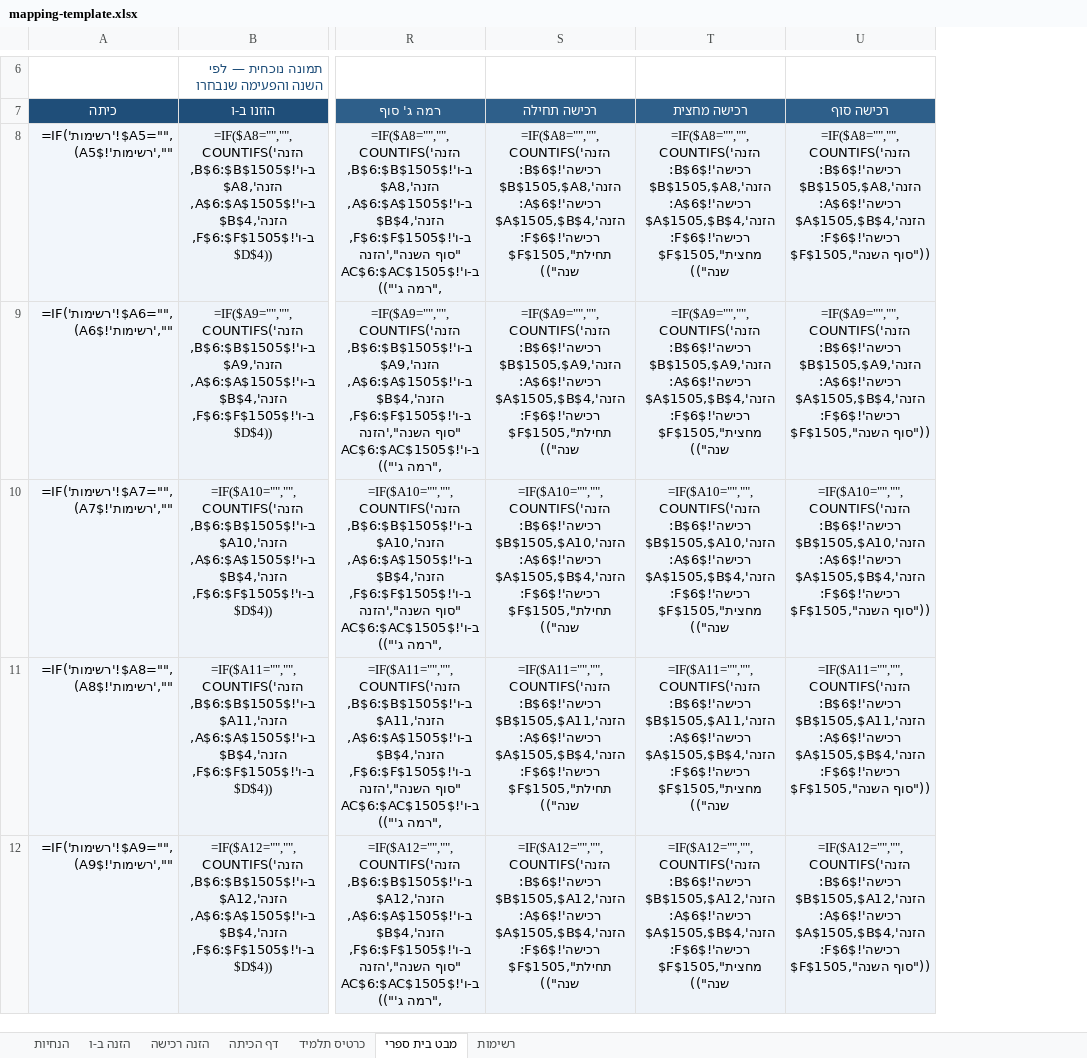
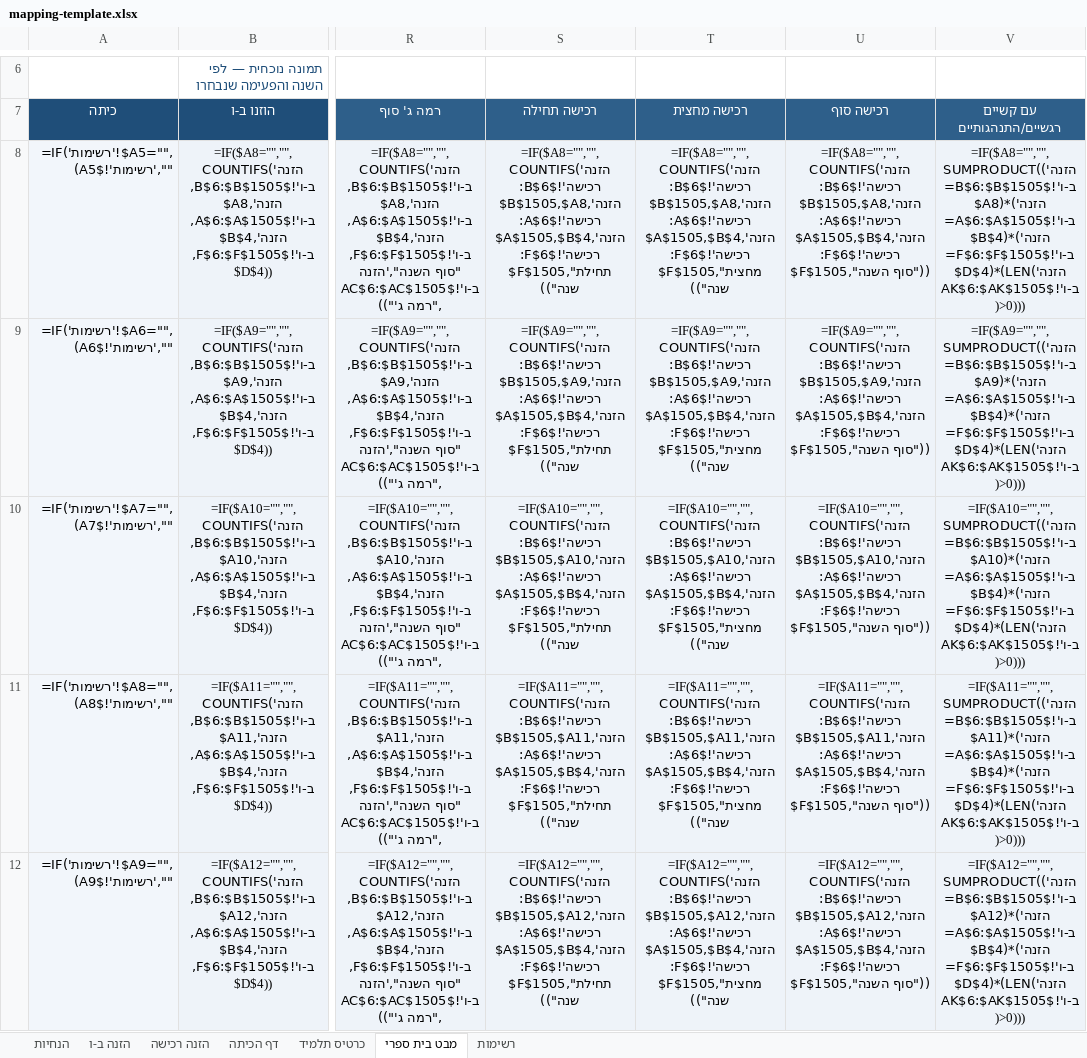
Before and after one commit to garbym-create/mivdakei-kriaa-guide, an Excel workbook: mapping-template.xlsx, sheet מבט בית ספרי, drawn as a sheet; only a part is shown, gaps mark what is left out; values as stored, in another font and other column widths than the file's, no borders; formulas without a stored value are shown as written; conditional formats not drawn; the diff names each change by its address in the sheet, - before the commit and + after, or states it on an @@ line.

```diff
--- a/mapping-template.xlsx (sheet מבט בית ספרי)
+++ b/mapping-template.xlsx (sheet מבט בית ספרי)
+column V (עם קשיים רגשיים/התנהגותיים), rows 8-12: =IF($A8="","",SUMPRODUCT(('הזנה ב-ו'!$B$6:$B$1505=$A8)*('הזנה ב-ו'!$A$6:$A$1505=$B$4)*('הזנה ב-ו'!$F$6:$F$1505=$D$4)*(LEN('הזנה ב-ו'!$AK$6:$AK$1505)>0))) | =IF($A9="","",SUMPRODUCT(('הזנה ב-ו'!$B$6:$B$1505=$A9)*('הזנה ב-ו'!$A$6:$A$1505=$B$4)*('הזנה ב-ו'!$F$6:$F$1505=$D$4)*(LEN('הזנה ב-ו'!$AK$6:$AK$1505)>0))) | =IF($A10="","",SUMPRODUCT(('הזנה ב-ו'!$B$6:$B$1505=$A10)*('הזנה ב-ו'!$A$6:$A$1505=$B$4)*('הזנה ב-ו'!$F$6:$F$1505=$D$4)*(LEN('הזנה ב-ו'!$AK$6:$AK$1505)>0))) | =IF($A11="","",SUMPRODUCT(('הזנה ב-ו'!$B$6:$B$1505=$A11)*('הזנה ב-ו'!$A$6:$A$1505=$B$4)*('הזנה ב-ו'!$F$6:$F$1505=$D$4)*(LEN('הזנה ב-ו'!$AK$6:$AK$1505)>0))) | =IF($A12="","",SUMPRODUCT(('הזנה ב-ו'!$B$6:$B$1505=$A12)*('הזנה ב-ו'!$A$6:$A$1505=$B$4)*('הזנה ב-ו'!$F$6:$F$1505=$D$4)*(LEN('הזנה ב-ו'!$AK$6:$AK$1505)>0)))
```
Also changed, not shown: sheet כרטיס תלמיד, 1 other file.
